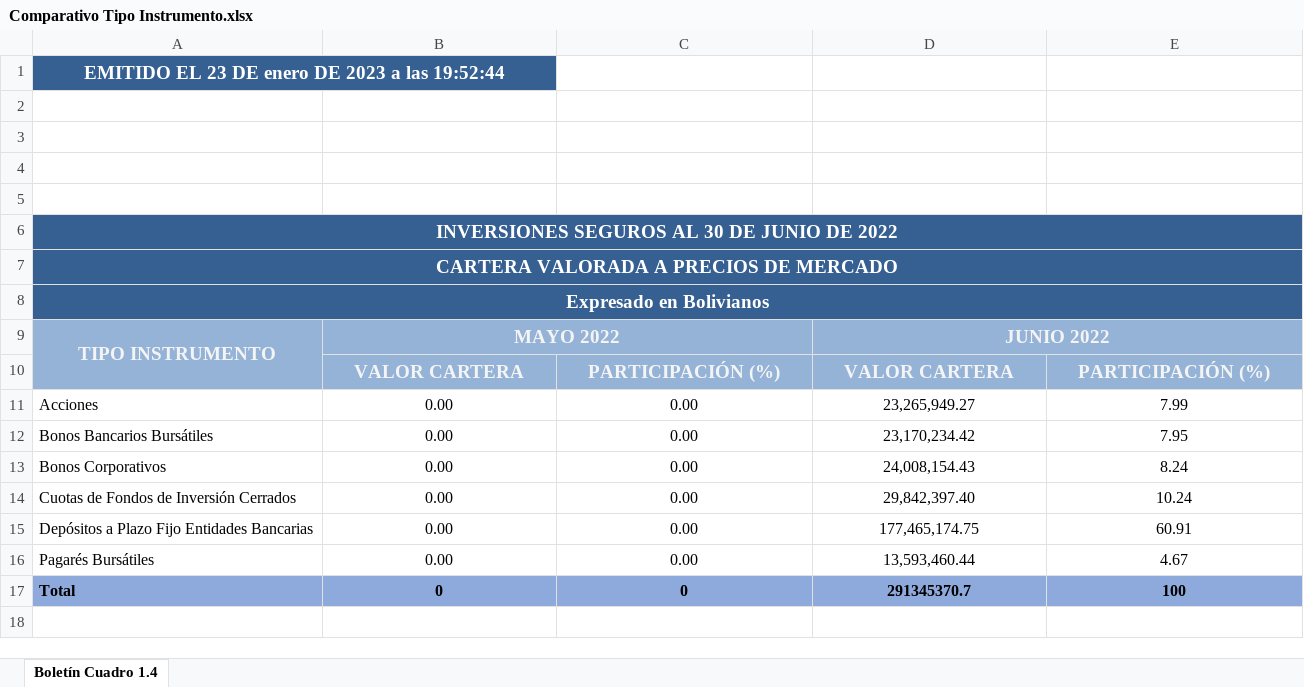
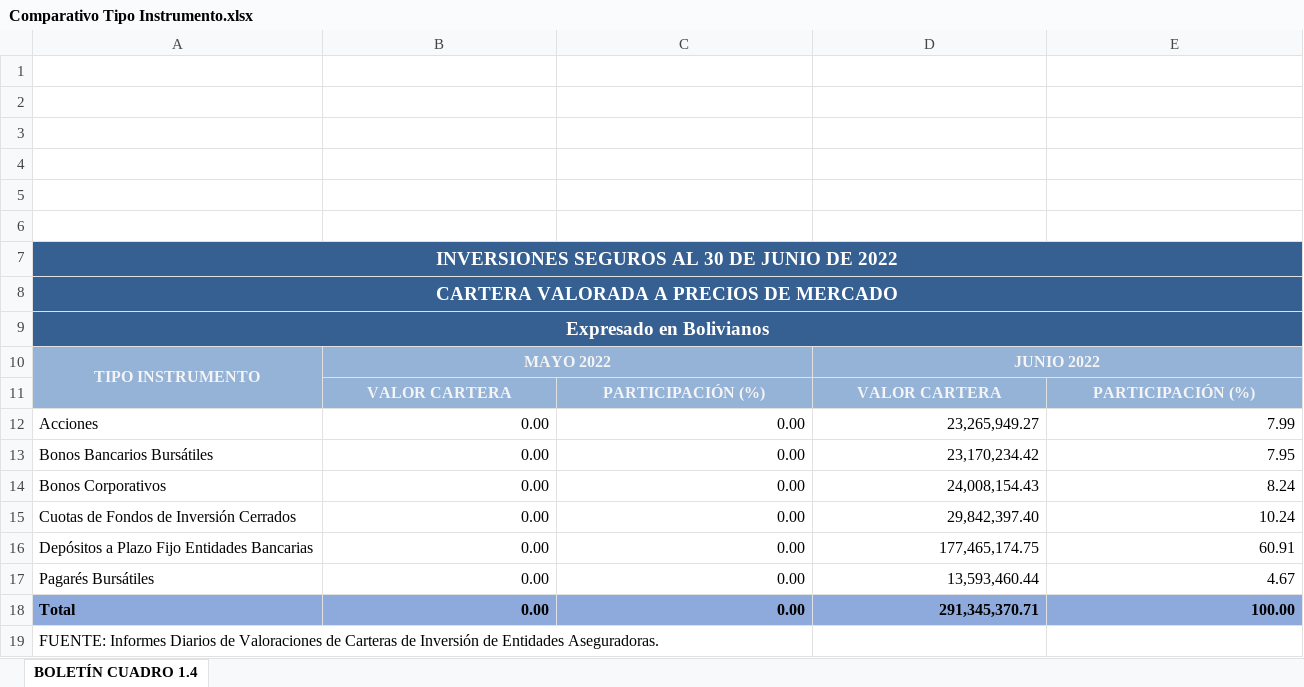
Before and after one commit to Navau/APSbackendNodeJS, an Excel workbook: reports/estadisticos/Comparativo Tipo Instrumento.xlsx, sheet BOLETÍN CUADRO 1.4, drawn as a sheet; values as stored, in another font and other column widths than the file's, no borders; charts and pictures not drawn; removed rows and columns are numbered as before the commit, all else as after; the diff names each change by its address in the sheet, - before the commit and + after, or states it on an @@ line.

```diff
--- a/reports/estadisticos/Comparativo Tipo Instrumento.xlsx (sheet BOLETÍN CUADRO 1.4)
+++ b/reports/estadisticos/Comparativo Tipo Instrumento.xlsx (sheet BOLETÍN CUADRO 1.4)
-sheet tab: Boletín Cuadro 1.4
+sheet tab: BOLETÍN CUADRO 1.4
-A1: EMITIDO EL 23 DE enero DE 2023 a las 19:52:44
+A1: (empty)
-A1:B1 fill: #366092
+A1:B1 fill: none
-A1:B1 merged
+row 2: (empty)
@@ A10:B10 text size: smaller @@
@@ D10 text size: smaller @@
@@ B11:E11 text size: smaller @@
-B12:E17 alignment: center
+B12:E17 alignment: right
-row 17: Total | 0 | 0 | 291345370.7 | 100
+row 18: Total | 0.00 | 0.00 | 291,345,370.71 | 100.00
+row 19: FUENTE: Informes Diarios de Valoraciones de Carteras de Inversión de Entidades Aseguradoras.
```
Also changed, not shown: charts or pictures, reports/estadisticos/RIR USD.xlsx, 11 other files.
